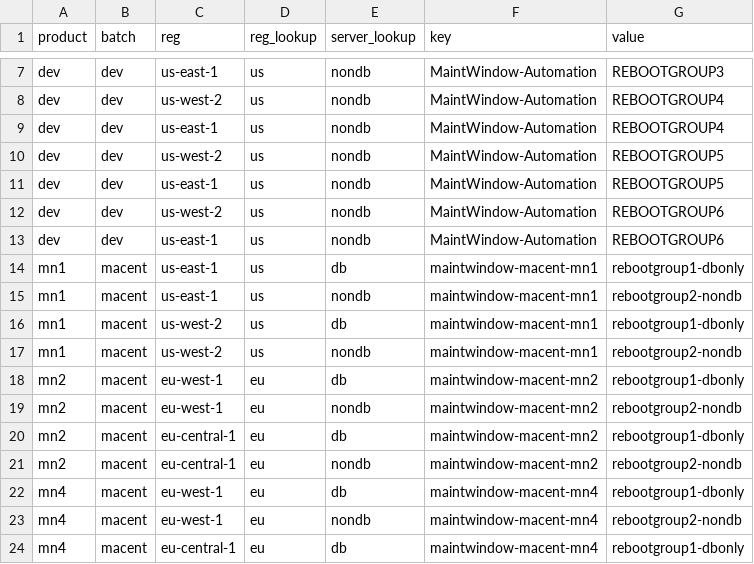
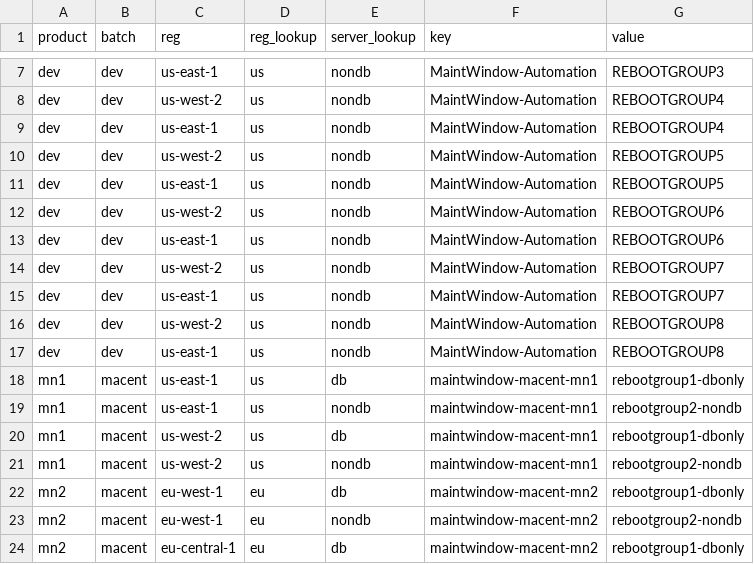
Before and after one commit to mdenniscresido0/ospatching-dev, a CSV file: sample_os_patching.csv, drawn as a sheet; only a part is shown, gaps mark what is left out; the shorter side is filled out with more unchanged rows; the diff covers the shown part only.

Commit message:
Update sample_os_patching.csv

```diff
--- a/sample_os_patching.csv
+++ b/sample_os_patching.csv
@@ -13,2 +13,6 @@ dev,dev,us-west-2,us,nondb,MaintWindow-Automation,REBOOTGROUP6
 dev,dev,us-east-1,us,nondb,MaintWindow-Automation,REBOOTGROUP6
+dev,dev,us-west-2,us,nondb,MaintWindow-Automation,REBOOTGROUP7
+dev,dev,us-east-1,us,nondb,MaintWindow-Automation,REBOOTGROUP7
+dev,dev,us-west-2,us,nondb,MaintWindow-Automation,REBOOTGROUP8
+dev,dev,us-east-1,us,nondb,MaintWindow-Automation,REBOOTGROUP8
 mn1,macent,us-east-1,us,db,maintwindow-macent-mn1,rebootgroup1-dbonly
```
Also changed, not shown: 24 edited cells elsewhere in this file.
